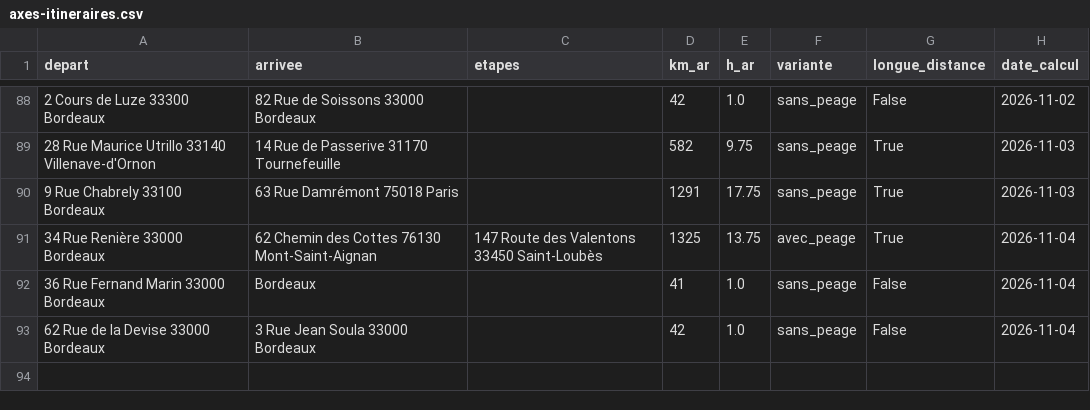
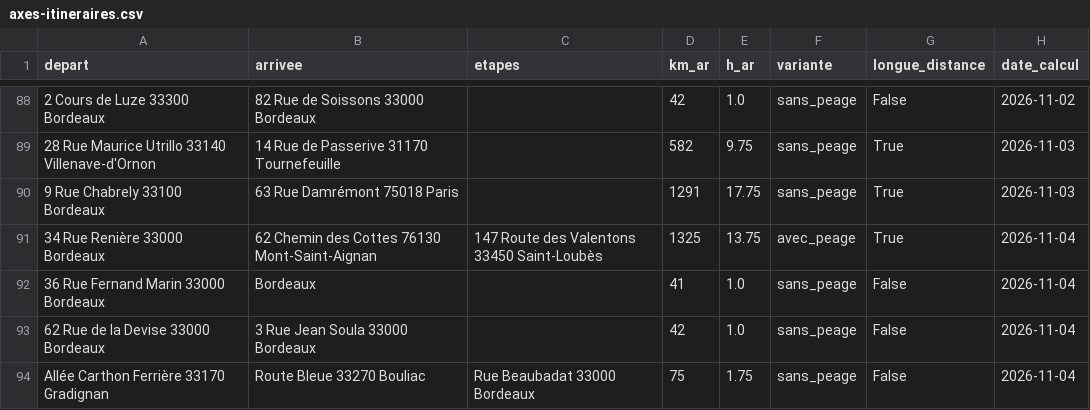
Before and after one commit to Kareem0330/pipeline-sam, a CSV file: outils/pipeline/axes-itineraires.csv, drawn as a sheet; only a part is shown, gaps mark what is left out; the diff names each change by its address in the sheet, - before the commit and + after, or states it on an @@ line.

```diff
--- a/outils/pipeline/axes-itineraires.csv
+++ b/outils/pipeline/axes-itineraires.csv
+row 94: Allée Carthon Ferrière 33170 Gradignan | Route Bleue 33270 Bouliac | Rue Beaubadat 33000 Bordeaux | 75 | 1.75 | sans_peage | False | 2026-11-04
```
Also changed, not shown: 12 other files.
